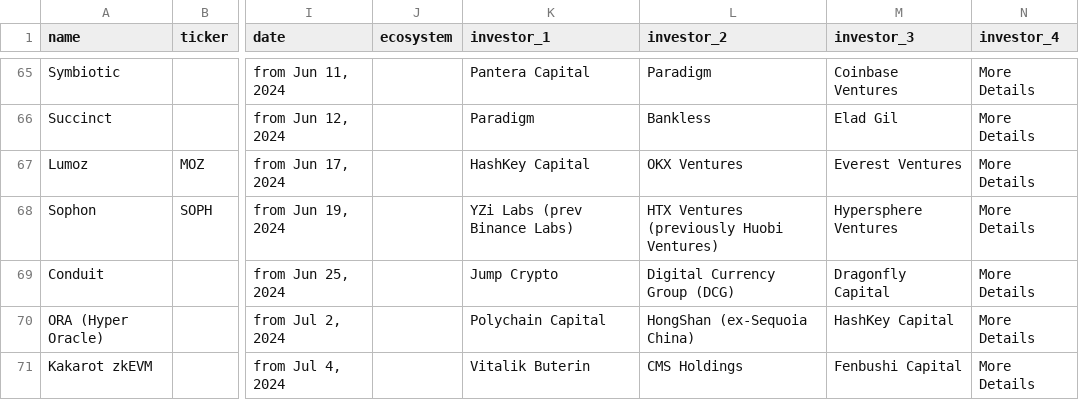
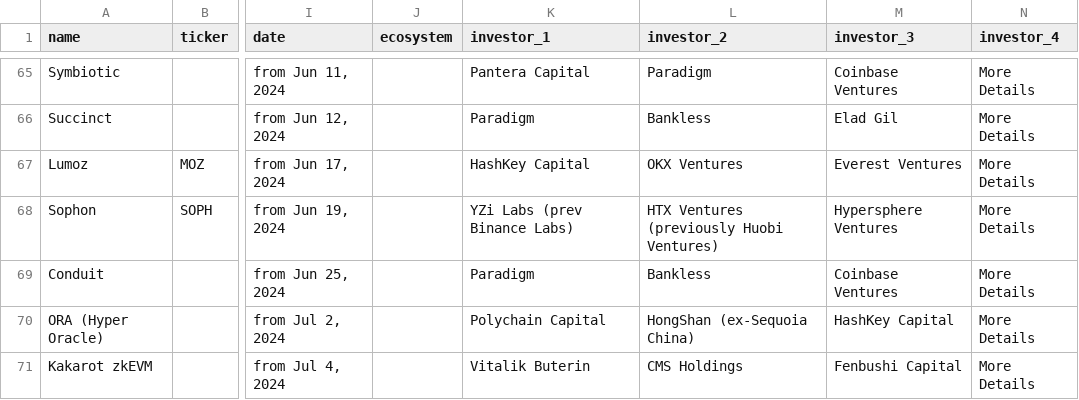
Before and after one commit to Fedric-Reform/ICO-IDO-Dashboard, a CSV file: active.csv, drawn as a sheet; only a part is shown, gaps mark what is left out; the diff names each change by its address in the sheet, - before the commit and + after, or states it on an @@ line.

```diff
--- a/active.csv
+++ b/active.csv
-K69 (investor_1): Jump Crypto
+K69 (investor_1): Paradigm
-L69 (investor_2): Digital Currency Group (DCG)
+L69 (investor_2): Bankless
-M69 (investor_3): Dragonfly Capital
+M69 (investor_3): Coinbase Ventures
```
Also changed, not shown: upcoming.csv.
